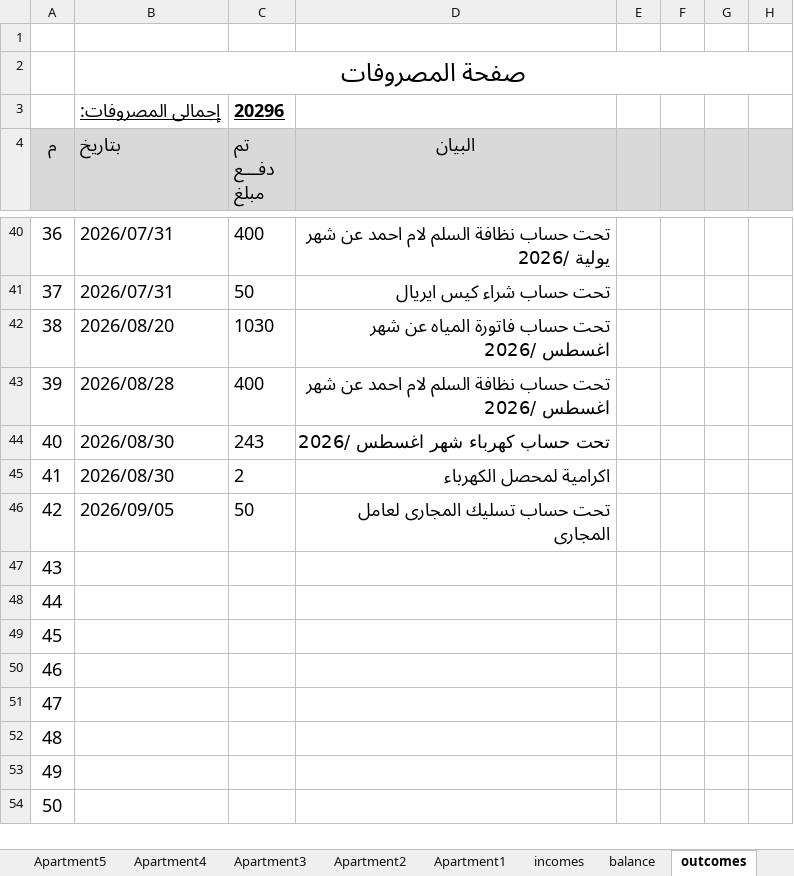
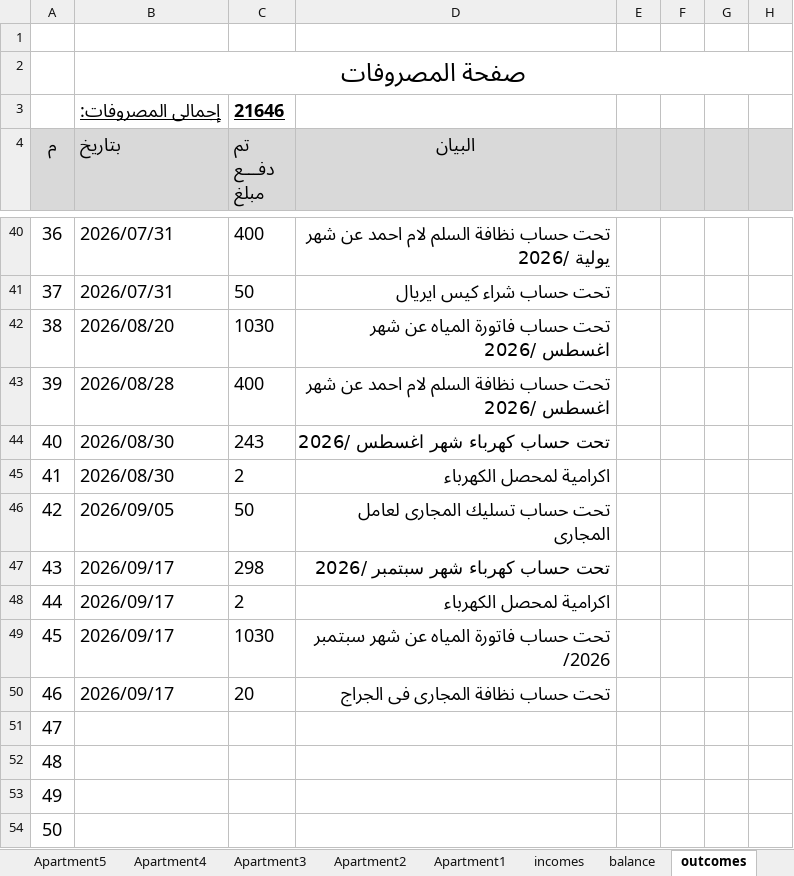
Before and after one commit to wmaa64/syana2024, an Excel workbook: Book2026.xlsx, sheet outcomes, drawn as a sheet; only a part is shown, gaps mark what is left out; values as stored, in another font and other column widths than the file's, no borders; the diff names each change by its address in the sheet, - before the commit and + after, or states it on an @@ line.

Commit message:
20-9-26-1

```diff
--- a/Book2026.xlsx (sheet outcomes)
+++ b/Book2026.xlsx (sheet outcomes)
-C3 (تم دفـــع مبلغ): 20296
+C3 (تم دفـــع مبلغ): 21646
-B47:B50 (بتاريخ): (empty)
+B47:B50 (بتاريخ): 2026/09/17
-C47 (تم دفـــع مبلغ): (empty)
+C47 (تم دفـــع مبلغ): 298
-D47 (البيان): (empty)
+D47 (البيان): تحت حساب كهرباء شهر سبتمبر /2026
-C48 (تم دفـــع مبلغ): (empty)
+C48 (تم دفـــع مبلغ): 2
-D48 (البيان): (empty)
+D48 (البيان): اكرامية لمحصل الكهرباء
-C49 (تم دفـــع مبلغ): (empty)
+C49 (تم دفـــع مبلغ): 1030
-D49 (البيان): (empty)
+D49 (البيان): تحت حساب فاتورة المياه عن شهر سبتمبر /2026
-C50 (تم دفـــع مبلغ): (empty)
+C50 (تم دفـــع مبلغ): 20
-D50 (البيان): (empty)
+D50 (البيان): تحت حساب نظافة المجارى فى الجراج
```
Also changed, not shown: sheet balance.
